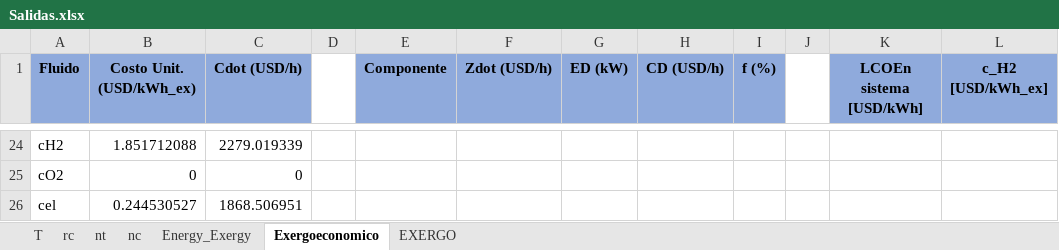
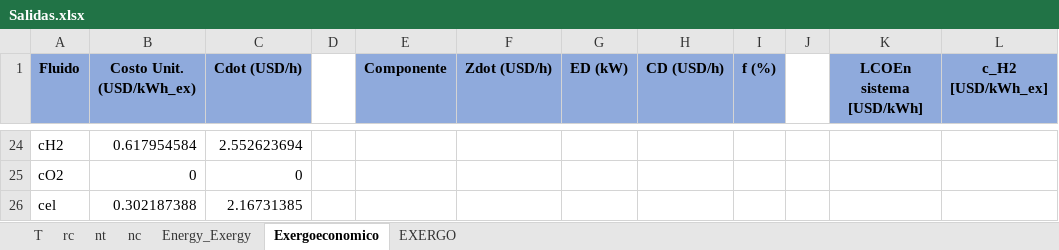
Before and after one commit to aciglesias-eng/tesis, an Excel workbook: Salidas.xlsx, sheet Exergoeconomico, drawn as a sheet; only a part is shown, gaps mark what is left out; values as stored, in another font and other column widths than the file's, no borders; the diff covers the shown part only; the diff names each change by its address in the sheet, - before the commit and + after, or states it on an @@ line.

```diff
--- a/Salidas.xlsx (sheet Exergoeconomico)
+++ b/Salidas.xlsx (sheet Exergoeconomico)
-B24 (Costo Unit. (USD/kWh_ex)): 1.851712088
+B24 (Costo Unit. (USD/kWh_ex)): 0.617954584
-C24 (Cdot (USD/h)): 2279.019339
+C24 (Cdot (USD/h)): 2.552623694
-B26 (Costo Unit. (USD/kWh_ex)): 0.244530527
+B26 (Costo Unit. (USD/kWh_ex)): 0.302187388
-C26 (Cdot (USD/h)): 1868.506951
+C26 (Cdot (USD/h)): 2.16731385
```
Also changed, not shown: 98 edited cells elsewhere in this sheet, sheet T, sheet Energy_Exergy, sheet nt, sheet nc, sheet rc, 4 other files.
